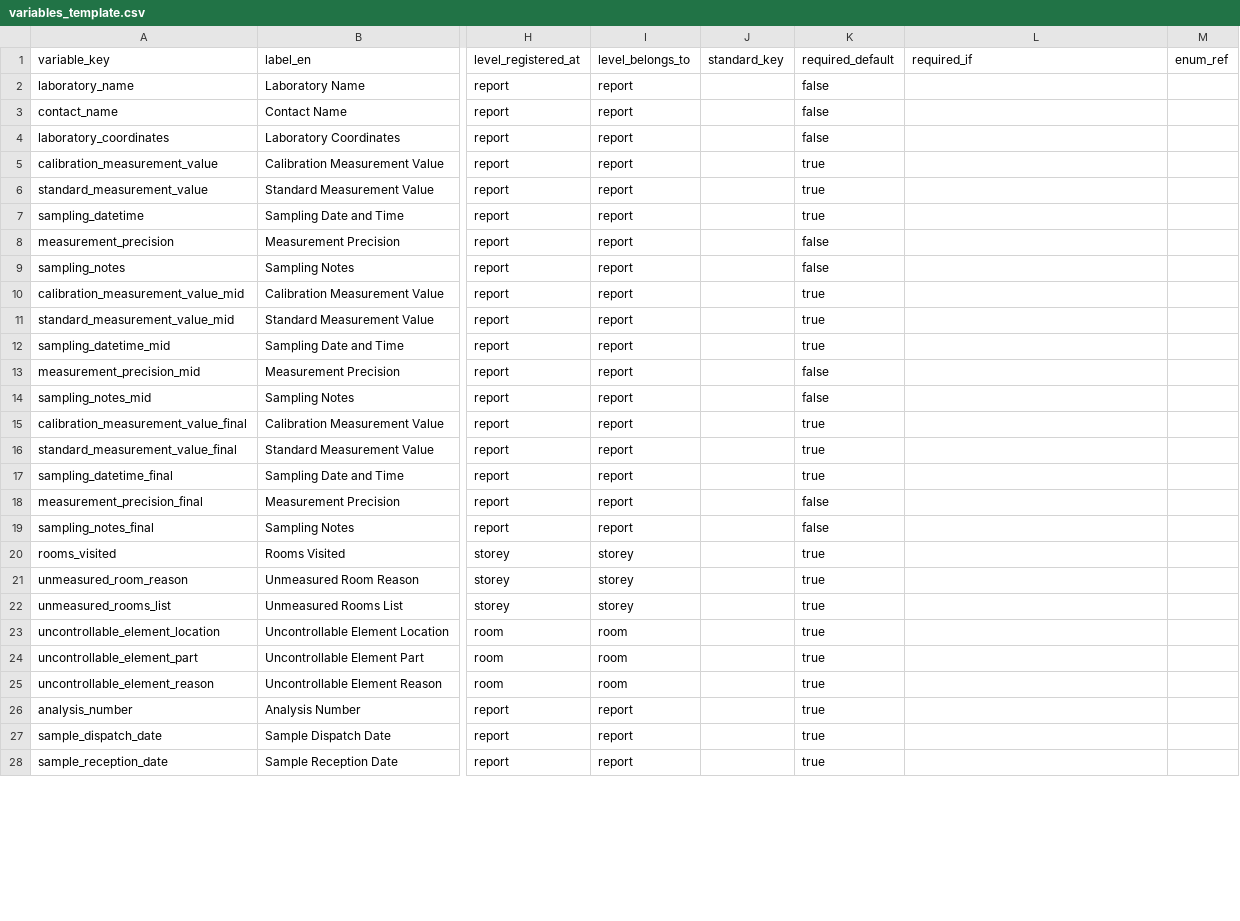
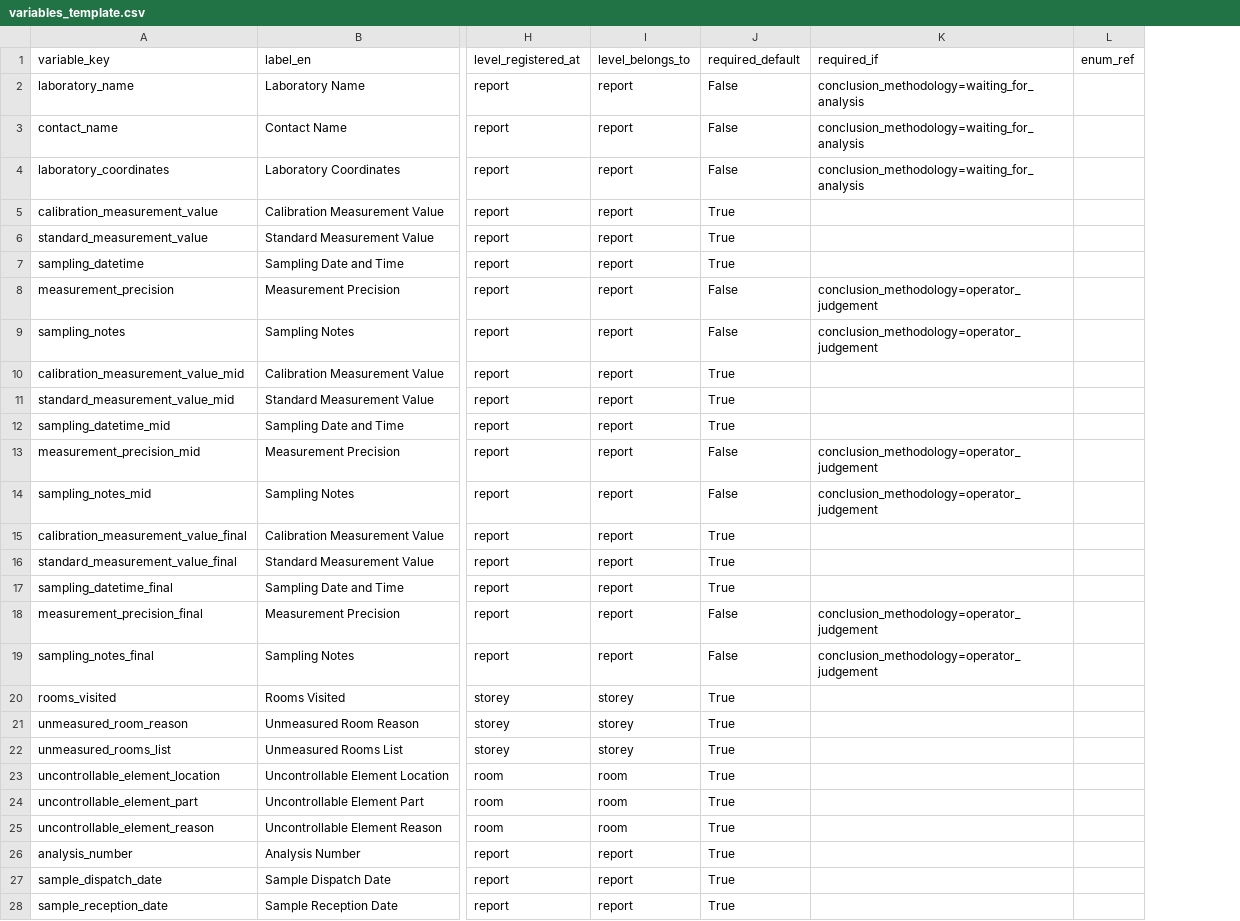
Before and after one commit to MigCas31/kick_off_mission, a CSV file: diag_csv/lead_CREP/variables_template.csv, drawn as a sheet; only a part is shown, gaps mark what is left out; removed rows and columns are numbered as before the commit, all else as after; the diff covers the shown part only; the diff names each change by its address in the sheet, - before the commit and + after, or states it on an @@ line.

```diff
--- a/diag_csv/lead_CREP/variables_template.csv
+++ b/diag_csv/lead_CREP/variables_template.csv
-column J (standard_key), empty
-J2:J4 (required_default): false
+J2:J4 (required_default): False
-K2:K4 (required_if): (empty)
+K2:K4 (required_if): conclusion_methodology=waiting_for_analysis
-J5:J7 (required_default): true
+J5:J7 (required_default): True
-J8:J9 (required_default): false
+J8:J9 (required_default): False
-K8:K9 (required_if): (empty)
+K8:K9 (required_if): conclusion_methodology=operator_judgement
-J10:J12 (required_default): true
+J10:J12 (required_default): True
-J13:J14 (required_default): false
+J13:J14 (required_default): False
-K13:K14 (required_if): (empty)
+K13:K14 (required_if): conclusion_methodology=operator_judgement
-J15:J17 (required_default): true
+J15:J17 (required_default): True
-J18:J19 (required_default): false
+J18:J19 (required_default): False
-K18:K19 (required_if): (empty)
+K18:K19 (required_if): conclusion_methodology=operator_judgement
-J20:J28 (required_default): true
+J20:J28 (required_default): True
```
Also changed, not shown: 2 added rows, 1 removed row and 80 edited cells elsewhere in this file, diag_csv/Admin_data/enums_template.csv, diag_csv/Admin_data/tasks_template.csv, 23 other files.
